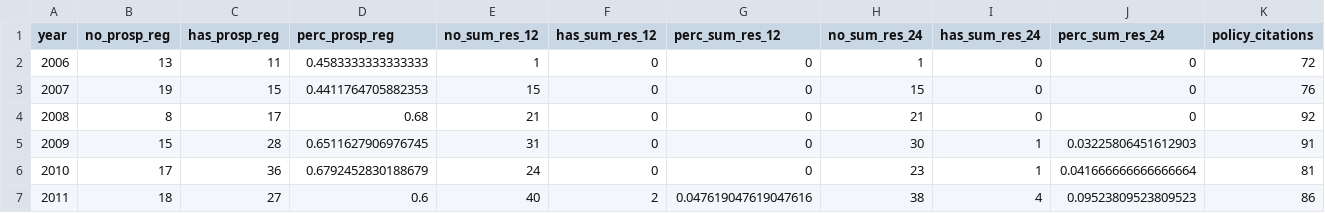
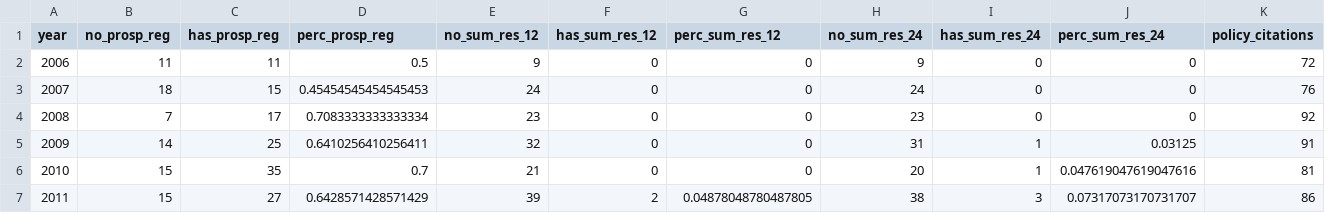
Before and after one commit to quest-bih/dashboard, a CSV file: shiny_app/data/dashboard_metrics_aggregate.csv, drawn as a sheet; only a part is shown; the diff covers the shown part only; the diff names each change by its address in the sheet, - before the commit and + after, or states it on an @@ line.

```diff
--- a/shiny_app/data/dashboard_metrics_aggregate.csv
+++ b/shiny_app/data/dashboard_metrics_aggregate.csv
-B2 (no_prosp_reg): 13
+B2 (no_prosp_reg): 11
-D2 (perc_prosp_reg): 0.4583333333333333
+D2 (perc_prosp_reg): 0.5
-E2 (no_sum_res_12): 1
+E2 (no_sum_res_12): 9
-H2 (no_sum_res_24): 1
+H2 (no_sum_res_24): 9
-B3 (no_prosp_reg): 19
+B3 (no_prosp_reg): 18
-D3 (perc_prosp_reg): 0.4411764705882353
+D3 (perc_prosp_reg): 0.45454545454545453
-E3 (no_sum_res_12): 15
+E3 (no_sum_res_12): 24
-H3 (no_sum_res_24): 15
+H3 (no_sum_res_24): 24
-B4 (no_prosp_reg): 8
+B4 (no_prosp_reg): 7
-D4 (perc_prosp_reg): 0.68
+D4 (perc_prosp_reg): 0.7083333333333334
-E4 (no_sum_res_12): 21
+E4 (no_sum_res_12): 23
-H4 (no_sum_res_24): 21
+H4 (no_sum_res_24): 23
-B5 (no_prosp_reg): 15
+B5 (no_prosp_reg): 14
-C5 (has_prosp_reg): 28
+C5 (has_prosp_reg): 25
-D5 (perc_prosp_reg): 0.6511627906976745
+D5 (perc_prosp_reg): 0.6410256410256411
-E5 (no_sum_res_12): 31
+E5 (no_sum_res_12): 32
-H5 (no_sum_res_24): 30
+H5 (no_sum_res_24): 31
-J5 (perc_sum_res_24): 0.03225806451612903
+J5 (perc_sum_res_24): 0.03125
-B6 (no_prosp_reg): 17
+B6 (no_prosp_reg): 15
-C6 (has_prosp_reg): 36
+C6 (has_prosp_reg): 35
-D6 (perc_prosp_reg): 0.6792452830188679
+D6 (perc_prosp_reg): 0.7
-E6 (no_sum_res_12): 24
+E6 (no_sum_res_12): 21
-H6 (no_sum_res_24): 23
+H6 (no_sum_res_24): 20
-J6 (perc_sum_res_24): 0.041666666666666664
+J6 (perc_sum_res_24): 0.047619047619047616
-B7 (no_prosp_reg): 18
+B7 (no_prosp_reg): 15
-D7 (perc_prosp_reg): 0.6
+D7 (perc_prosp_reg): 0.6428571428571429
-E7 (no_sum_res_12): 40
+E7 (no_sum_res_12): 39
-G7 (perc_sum_res_12): 0.047619047619047616
+G7 (perc_sum_res_12): 0.04878048780487805
-I7 (has_sum_res_24): 4
+I7 (has_sum_res_24): 3
-J7 (perc_sum_res_24): 0.09523809523809523
+J7 (perc_sum_res_24): 0.07317073170731707
```
Also changed, not shown: 43 edited cells elsewhere in this file, results/prospective_registration.csv, results/summary_results_12_month.csv, 4 other files.
